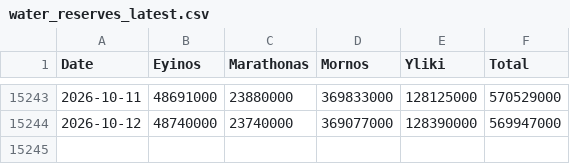
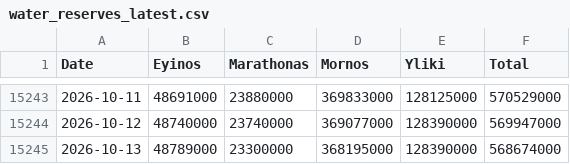
Before and after one commit to iMEdD-Lab/eydap_water_reserves, a CSV file: water_reserves_latest.csv, drawn as a sheet; only a part is shown, gaps mark what is left out.

```diff
--- a/water_reserves_latest.csv
+++ b/water_reserves_latest.csv
@@ -15244 +15244,2 @@ Date,Eyinos,Marathonas,Mornos,Yliki,Total
 2026-10-12,48740000,23740000,369077000,128390000,569947000
+2026-10-13,48789000,23300000,368195000,128390000,568674000
```
Also changed, not shown: latest_day_compare.csv.
